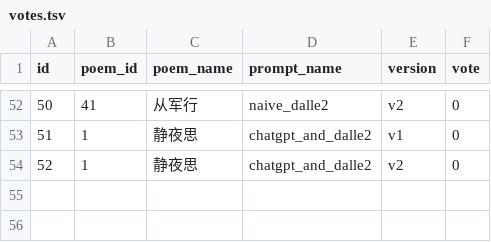
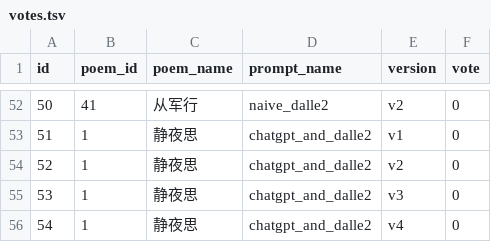
Before and after one commit to daviddwlee84/PoemToPicture, a TSV file: data/votes.tsv, drawn as a sheet; only a part is shown, gaps mark what is left out.

```diff
--- a/data/votes.tsv
+++ b/data/votes.tsv
@@ -54 +54,3 @@ id	poem_id	poem_name	prompt_name	version	vote
 52	1	静夜思	chatgpt_and_dalle2	v2	0
+53	1	静夜思	chatgpt_and_dalle2	v3	0
+54	1	静夜思	chatgpt_and_dalle2	v4	0
```
Also changed, not shown: 4 other files.
